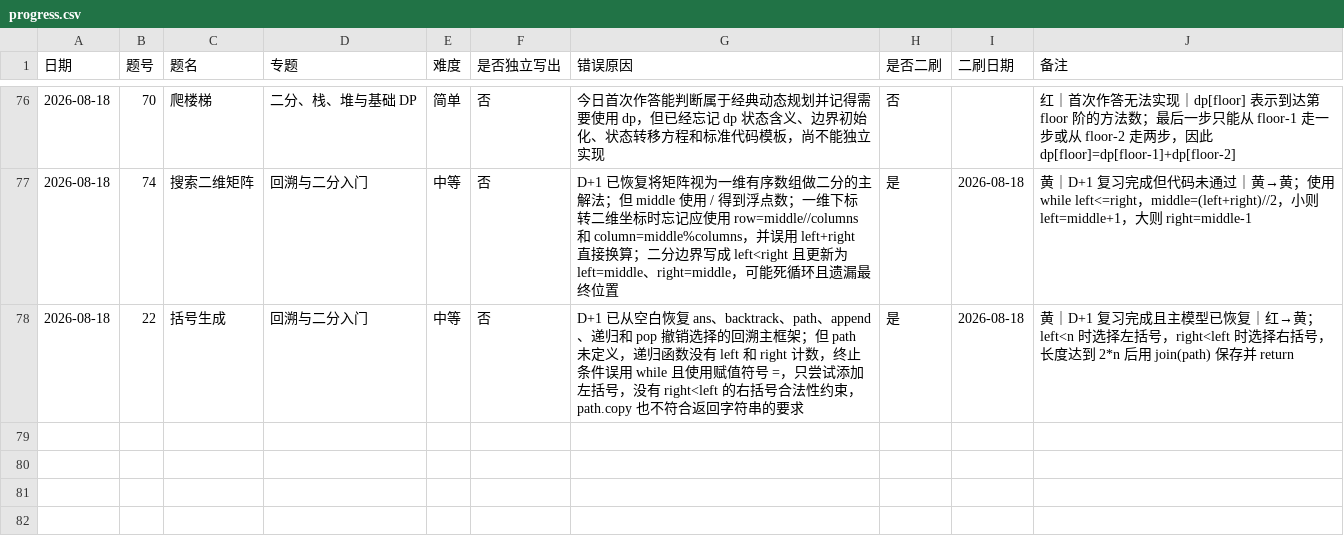
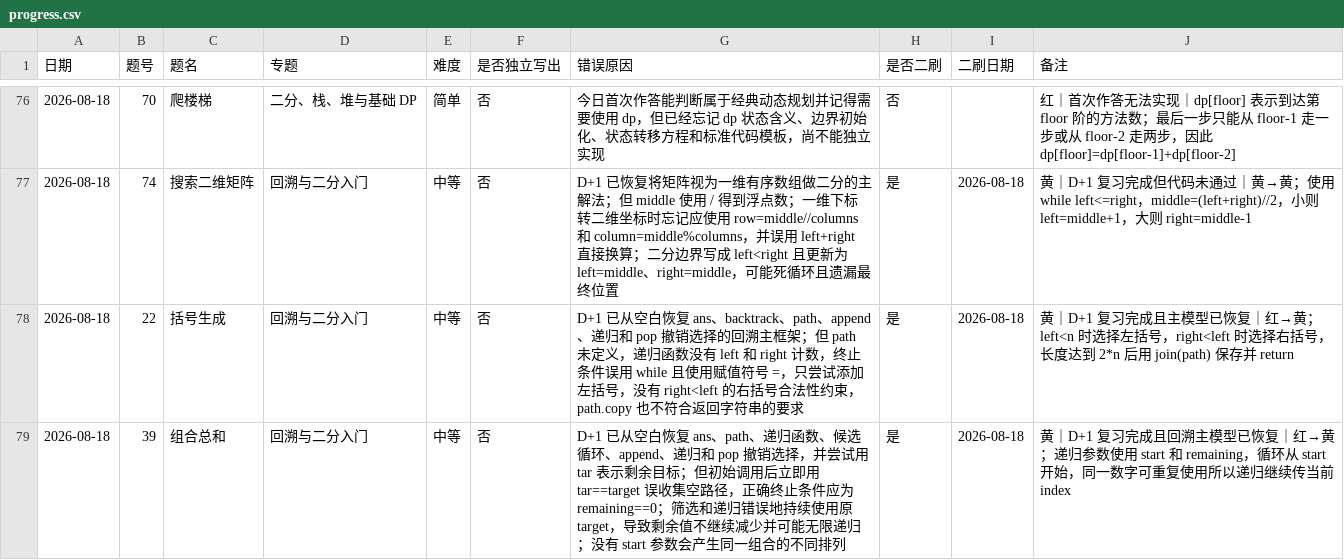
Before and after one commit to JamesLJ2001/find-work, a CSV file: leetcode/progress.csv, drawn as a sheet; only a part is shown, gaps mark what is left out; the diff names each change by its address in the sheet, - before the commit and + after, or states it on an @@ line.

```diff
--- a/leetcode/progress.csv
+++ b/leetcode/progress.csv
+row 79: 2026-08-18 | 39 | 组合总和 | 回溯与二分入门 | 中等 | 否 | D+1 已从空白恢复 ans、path、递归函数、候选循环、append、递归和 pop 撤销选择，并尝试用 tar 表示剩余目标；但初始调用后立即用 tar==target 误收集空路径，正确终止条件应为 remaining==0；筛选和递归错误地持续使用原 target，导致剩余值不继续减少并可能无限递归；没有 start 参数会产生同一组合的不同排列 | 是 | 2026-08-18 | 黄｜D+1 复习完成且回溯主模型已恢复｜红→黄；递归参数使用 start 和 remaining，循环从 start 开始，同一数字可重复使用所以递归继续传当前 index
```
Also changed, not shown: 3 other files.
